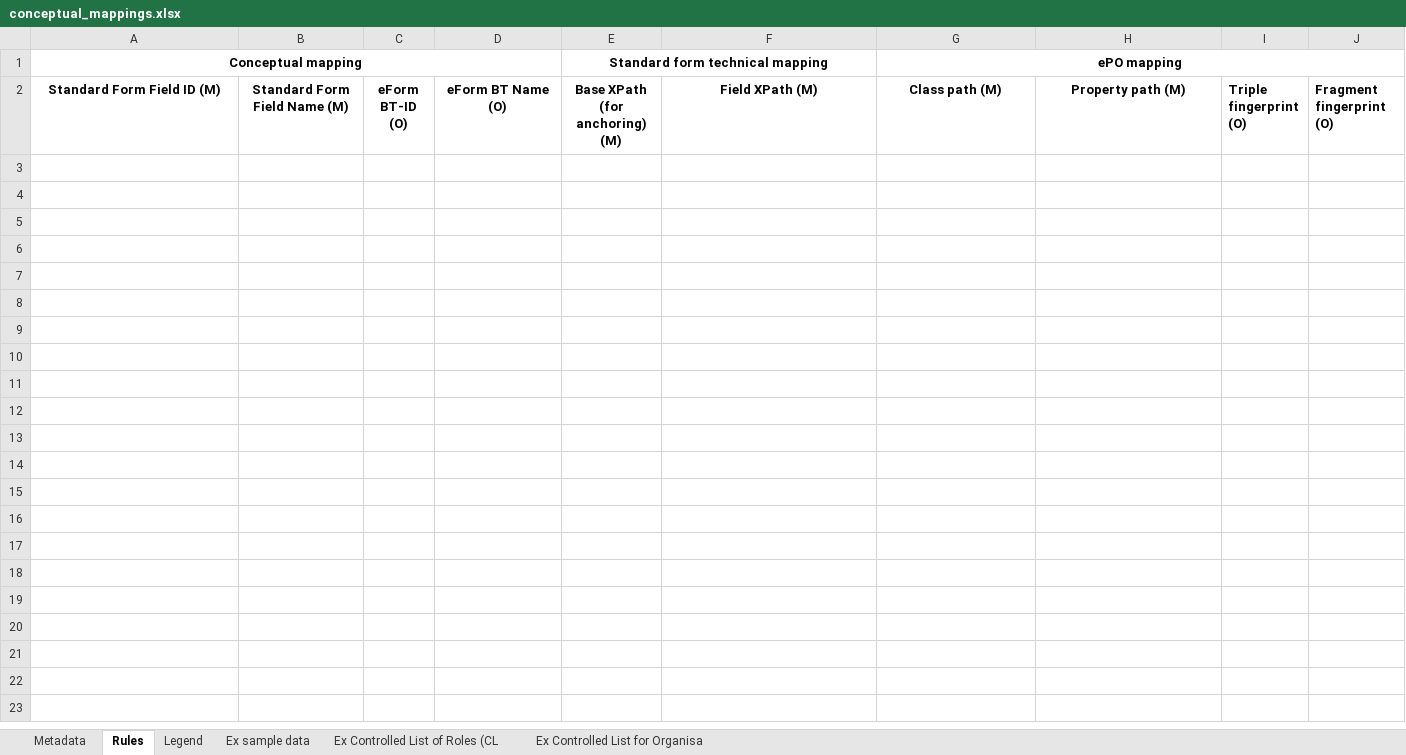
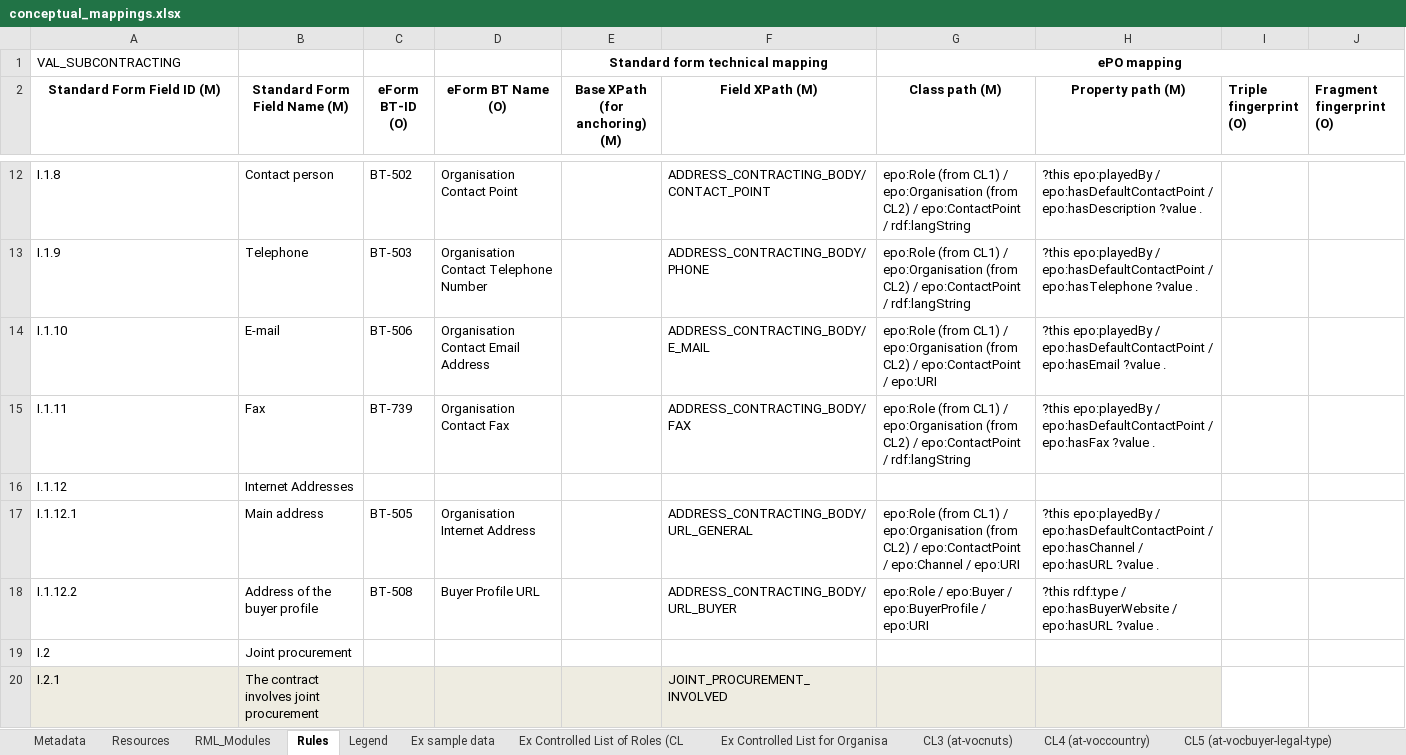
Before and after one commit to OP-TED/ted-rdf-mapping, an Excel workbook: mappings/package_F06/transformation/conceptual_mappings.xlsx, sheet Rules, drawn as a sheet; only a part is shown, gaps mark what is left out; values as stored, in another font and other column widths than the file's, no borders; charts and pictures and conditional formats not drawn; removed rows and columns are numbered as before the commit, all else as after; the diff covers the shown part only; the diff names each change by its address in the sheet, - before the commit and + after, or states it on an @@ line.

Commit message:
Updating the Excel metadata sheet for F03, F06 & F25

```diff
--- a/mappings/package_F06/transformation/conceptual_mappings.xlsx (sheet Rules)
+++ b/mappings/package_F06/transformation/conceptual_mappings.xlsx (sheet Rules)
+sheet tab: Resources
+sheet tab: RML_Modules
+sheet tab: CL3 (at-vocnuts)
+sheet tab: CL4 (at-voccountry)
+sheet tab: CL5 (at-vocbuyer-legal-type)
-A1 (Standard Form Field ID (M)): Conceptual mapping
+A1 (Standard Form Field ID (M)): VAL_SUBCONTRACTING
@@ A1 bold: on → off, alignment: center → left @@
-A1:D1 merged
+row 12: I.1.8 | Contact person | BT-502 | Organisation Contact Point |  | ADDRESS_CONTRACTING_BODY/CONTACT_POINT | epo:Role (from CL1) / epo:Organisation (from CL2) / epo:ContactPoint / rdf:langString | ?this epo:playedBy / epo:hasDefaultContactPoint / epo:hasDescription ?value .
+row 13: I.1.9 | Telephone | BT-503 | Organisation Contact Telephone Number |  | ADDRESS_CONTRACTING_BODY/PHONE | epo:Role (from CL1) / epo:Organisation (from CL2) / epo:ContactPoint / rdf:langString | ?this epo:playedBy / epo:hasDefaultContactPoint / epo:hasTelephone ?value .
+row 14: I.1.10 | E-mail | BT-506 | Organisation Contact Email Address |  | ADDRESS_CONTRACTING_BODY/E_MAIL | epo:Role (from CL1) / epo:Organisation (from CL2) / epo:ContactPoint / epo:URI | ?this epo:playedBy / epo:hasDefaultContactPoint / epo:hasEmail ?value .
+row 15: I.1.11 | Fax | BT-739 | Organisation Contact Fax |  | ADDRESS_CONTRACTING_BODY/FAX | epo:Role (from CL1) / epo:Organisation (from CL2) / epo:ContactPoint / rdf:langString | ?this epo:playedBy / epo:hasDefaultContactPoint / epo:hasFax ?value .
+row 16: I.1.12 | Internet Addresses
+row 17: I.1.12.1 | Main address | BT-505 | Organisation Internet Address |  | ADDRESS_CONTRACTING_BODY/URL_GENERAL | epo:Role (from CL1) / epo:Organisation (from CL2) / epo:ContactPoint / epo:Channel / epo:URI | ?this epo:playedBy / epo:hasDefaultContactPoint / epo:hasChannel / epo:hasURL ?value .
+row 18: I.1.12.2 | Address of the buyer profile | BT-508 | Buyer Profile URL |  | ADDRESS_CONTRACTING_BODY/URL_BUYER | epo:Role / epo:Buyer / epo:BuyerProfile / epo:URI | ?this rdf:type / epo:hasBuyerWebsite / epo:hasURL ?value .
+row 19: I.2 | Joint procurement
+row 20: I.2.1 | The contract involves joint procurement |  |  |  | JOINT_PROCUREMENT_INVOLVED
```
Also changed, not shown: 164 added rows elsewhere in this sheet, sheet Metadata, sheet Legend, sheet Ex Controlled List of Roles (CL, other sheet tabs, charts or pictures, mappings/package_F03/transformation/conceptual_mappings.xlsx, mappings/package_F25/transformation/conceptual_mappings.xlsx.
